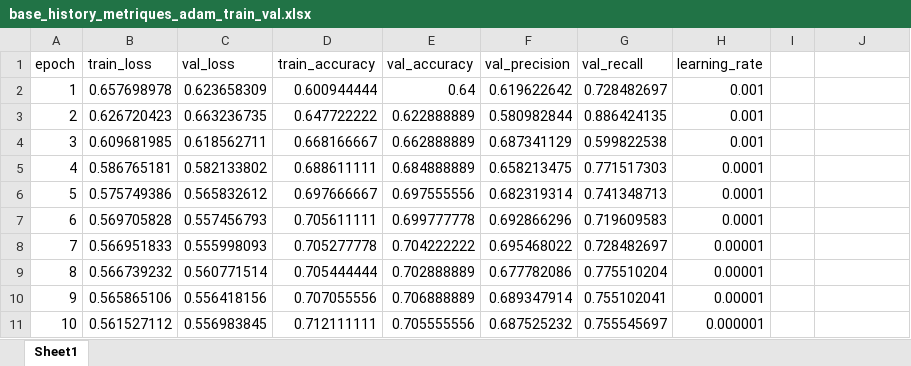
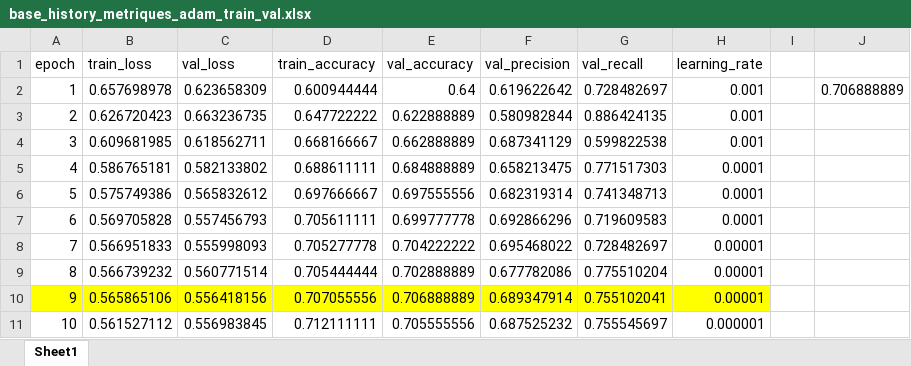
Before and after one commit to sekougit/cnn-catsdogs-DrameSekou, an Excel workbook: base_history_metriques_adam_train_val.xlsx, sheet Sheet1, drawn as a sheet; values as stored, in another font and other column widths than the file's, no borders; the diff names each change by its address in the sheet, - before the commit and + after, or states it on an @@ line.

```diff
--- a/base_history_metriques_adam_train_val.xlsx (sheet Sheet1)
+++ b/base_history_metriques_adam_train_val.xlsx (sheet Sheet1)
-J2: (empty)
+J2: 0.706888889
-A10:H10 fill: none
+A10:H10 fill: #FFFF00
```
Also changed, not shown: base_history_metriques_sgd_train_val.xlsx, base_history_metriques_tl_adam_train_val.xlsx, 12 other files.
